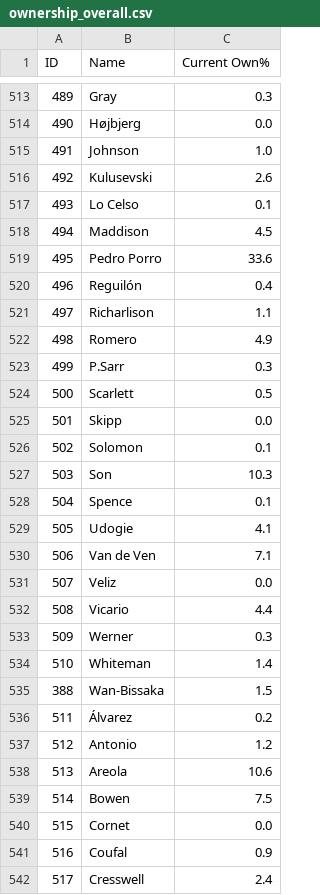
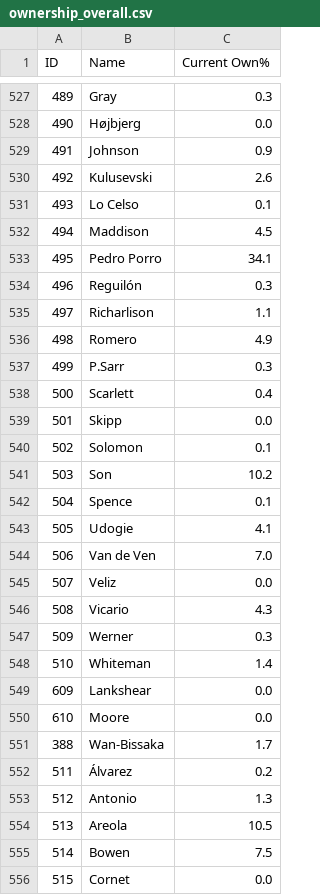
Before and after one commit to Refutable8/FPL-Optimization-Tools, a CSV file: data/ownership_overall.csv, drawn as a sheet; only a part is shown, gaps mark what is left out; the shorter side is filled out with more unchanged rows; the diff covers the shown part only.

```diff
--- a/data/ownership_overall.csv
+++ b/data/ownership_overall.csv
@@ -514,3 +528,3 @@ ID,Name,Current Own%
 490,Højbjerg,0.0
-491,Johnson,1.0
+491,Johnson,0.9
 492,Kulusevski,2.6
@@ -518,4 +532,4 @@ ID,Name,Current Own%
 494,Maddison,4.5
-495,Pedro Porro,33.6
-496,Reguilón,0.4
+495,Pedro Porro,34.1
+496,Reguilón,0.3
 497,Richarlison,1.1
@@ -523,17 +537,19 @@ ID,Name,Current Own%
 499,P.Sarr,0.3
-500,Scarlett,0.5
+500,Scarlett,0.4
 501,Skipp,0.0
 502,Solomon,0.1
-503,Son,10.3
+503,Son,10.2
 504,Spence,0.1
 505,Udogie,4.1
-506,Van de Ven,7.1
+506,Van de Ven,7.0
 507,Veliz,0.0
-508,Vicario,4.4
+508,Vicario,4.3
 509,Werner,0.3
 510,Whiteman,1.4
-388,Wan-Bissaka,1.5
+609,Lankshear,0.0
+610,Moore,0.0
+388,Wan-Bissaka,1.7
 511,Álvarez,0.2
-512,Antonio,1.2
-513,Areola,10.6
+512,Antonio,1.3
+513,Areola,10.5
 514,Bowen,7.5
```
Also changed, not shown: 14 added rows and 131 edited cells elsewhere in this file, 2 other files.
